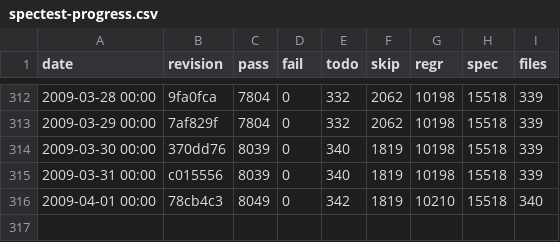
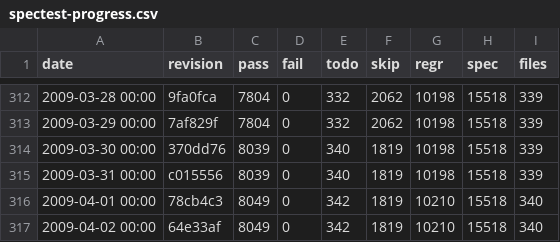
Before and after one commit to rakudo/rakudo, a CSV file: docs/spectest-progress.csv, drawn as a sheet; only a part is shown, gaps mark what is left out.

Commit message:
spectest-progress.csv update: 340 files, 8049 passing, 0 failing

```diff
--- a/docs/spectest-progress.csv
+++ b/docs/spectest-progress.csv
@@ -316 +316,2 @@
 "2009-04-01 00:00",78cb4c3,8049,0,342,1819,10210,15518,340
+"2009-04-02 00:00",64e33af,8049,0,342,1819,10210,15518,340
```
